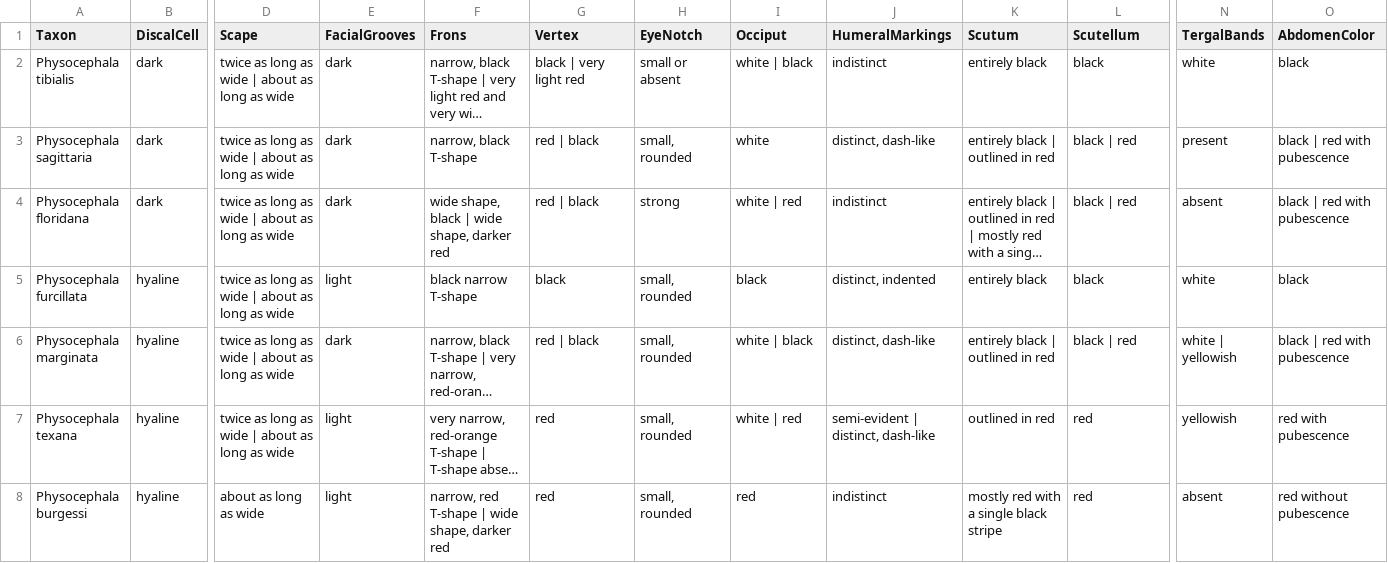
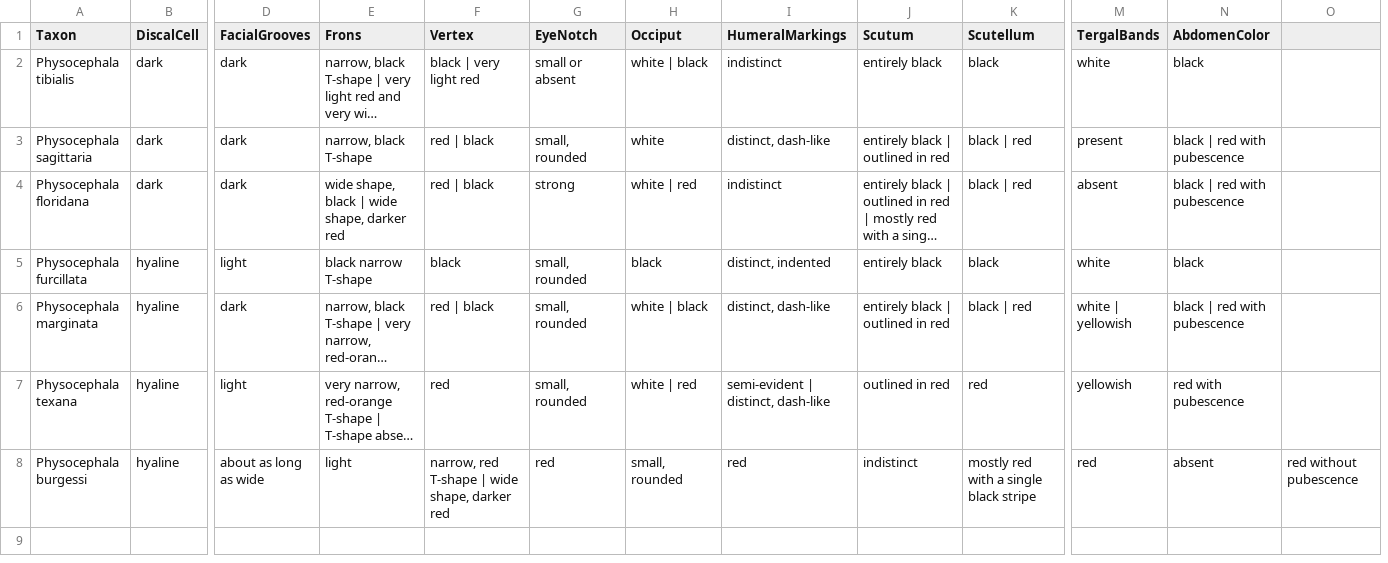
Before and after one commit to zdankowicz/homalodisca, a CSV file: identikit/kb/physocephala/taxa.csv, drawn as a sheet; only a part is shown, gaps mark what is left out; long unchanged cells end in …; removed rows and columns are numbered as before the commit, all else as after; the diff names each change by its address in the sheet, - before the commit and + after, or states it on an @@ line.

Commit message:
Update taxa.csv

```diff
--- a/identikit/kb/physocephala/taxa.csv
+++ b/identikit/kb/physocephala/taxa.csv
-column D (Scape), rows 2-8: twice as long as wide | about as long as wide | twice as long as wide | about as long as wide | twice as long as wide | about as long as wide | twice as long as wide | about as long as wide | twice as long as wide | about as long as wide | twice as long as wide | about as long as wide | about as long as wide
+column O, row 8: red without pubescence
-D8 (FacialGrooves): light
+D8 (FacialGrooves): about as long as wide
-E8 (Frons): narrow, red T-shape | wide shape, darker red
+E8 (Frons): light
-F8 (Vertex): red
+F8 (Vertex): narrow, red T-shape | wide shape, darker red
-G8 (EyeNotch): small, rounded
+G8 (EyeNotch): red
-H8 (Occiput): red
+H8 (Occiput): small, rounded
-I8 (HumeralMarkings): indistinct
+I8 (HumeralMarkings): red
-J8 (Scutum): mostly red with a single black stripe
+J8 (Scutum): indistinct
-K8 (Scutellum): red
+K8 (Scutellum): mostly red with a single black stripe
-M8 (TergalBands): absent
+M8 (TergalBands): red
-N8 (AbdomenColor): red without pubescence
+N8 (AbdomenColor): absent
```
